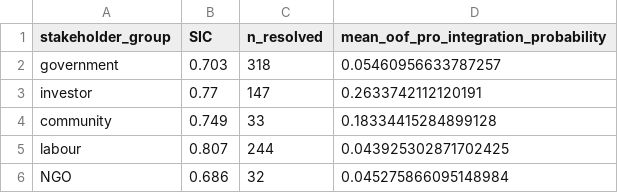
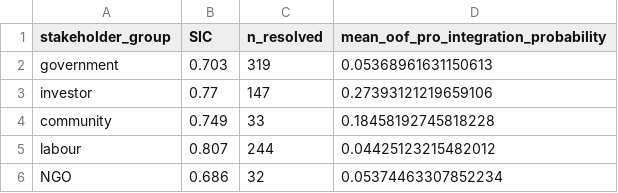
Before and after one commit to Martin-do/scipra-ai-mcdm-mineral-policy-africa, a CSV file: data/post_freeze_analysis/stakeholder_acceptance_oof.csv, drawn as a sheet.

```diff
--- a/data/post_freeze_analysis/stakeholder_acceptance_oof.csv
+++ b/data/post_freeze_analysis/stakeholder_acceptance_oof.csv
@@ -1,6 +1,6 @@
 stakeholder_group,SIC,n_resolved,mean_oof_pro_integration_probability
-government,0.703,318,0.05460956633787257
-investor,0.77,147,0.2633742112120191
-community,0.749,33,0.18334415284899128
-labour,0.807,244,0.043925302871702425
-NGO,0.686,32,0.045275866095148984
+government,0.703,319,0.05368961631150613
+investor,0.77,147,0.27393121219659106
+community,0.749,33,0.18458192745818228
+labour,0.807,244,0.04425123215482012
+NGO,0.686,32,0.05374463307852234
```
Also changed, not shown: data/post_freeze_analysis/model_execution_recovery.csv, data/post_freeze_analysis/svm_oof_predictions.csv, 6 other files.
